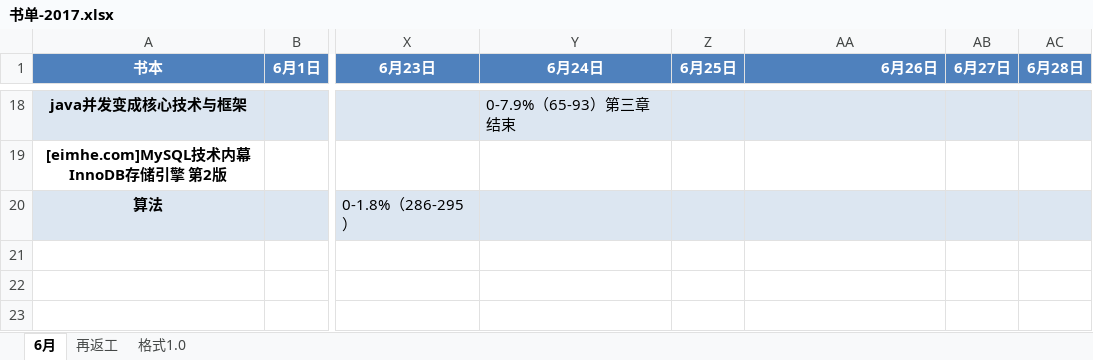
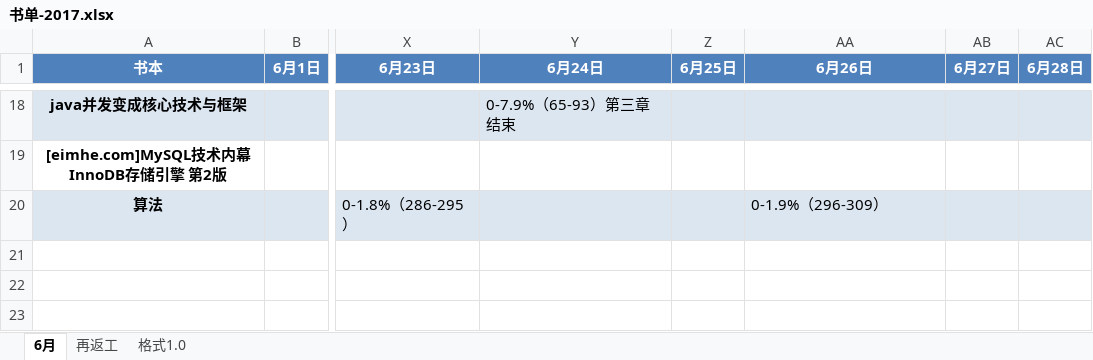
Before and after one commit to jianglong161/-, an Excel workbook: 书单-2017.xlsx, sheet 6月, drawn as a sheet; only a part is shown, gaps mark what is left out; values as stored, in another font and other column widths than the file's, no borders; the diff names each change by its address in the sheet, - before the commit and + after, or states it on an @@ line.

Commit message:
更新书单进度--算法

```diff
--- a/书单-2017.xlsx (sheet 6月)
+++ b/书单-2017.xlsx (sheet 6月)
-AA1 alignment: right
+AA1 alignment: center
-AA20 (6月26日): (empty)
+AA20 (6月26日): 0-1.9%（296-309）
```
